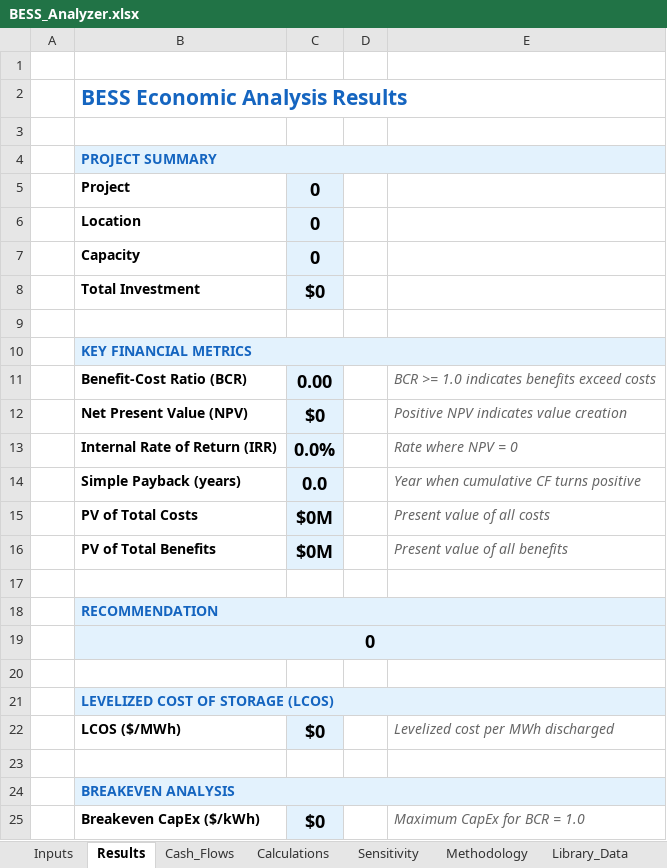
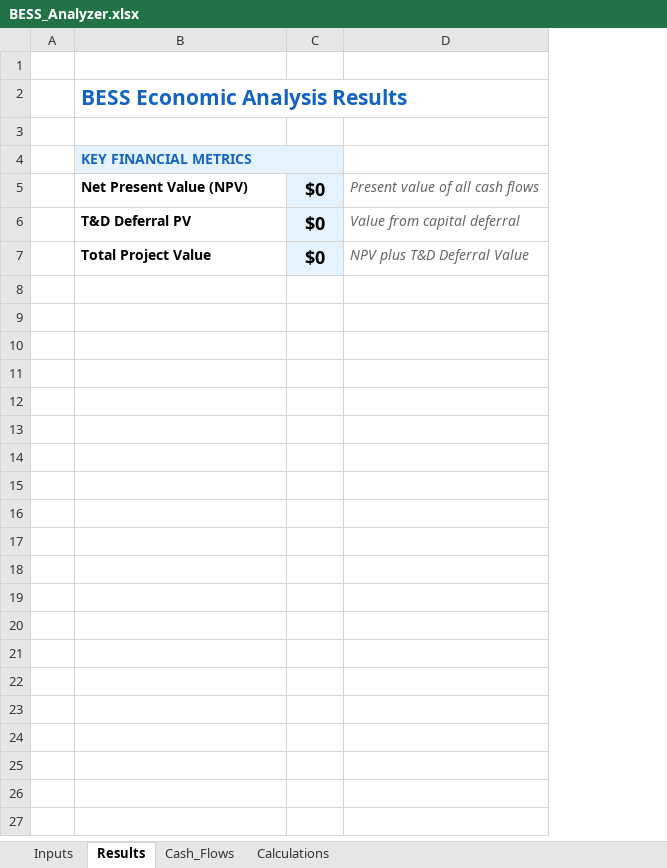
Before and after one commit to ajpmeche-ux/BESS, an Excel workbook: BESS_Analyzer.xlsx, sheet Results, drawn as a sheet; values as stored, in another font and other column widths than the file's, no borders; conditional formats not drawn; removed rows and columns are numbered as before the commit, all else as after; the diff names each change by its address in the sheet, - before the commit and + after, or states it on an @@ line.

```diff
--- a/BESS_Analyzer.xlsx (sheet Results)
+++ b/BESS_Analyzer.xlsx (sheet Results)
-sheet tab: Sensitivity
-sheet tab: Methodology
-sheet tab: Library_Data
-column D, empty
-column E, row 12: Positive NPV indicates value creation; row 25: Maximum CapEx for BCR = 1.0
+column D, rows 5-7: Present value of all cash flows | Value from capital deferral | NPV plus T&D Deferral Value
-B2:E2 merged
-row 4:  | PROJECT SUMMARY
-row 5:  | Project | 0
-row 6:  | Location | 0
-row 7:  | Capacity | 0
-row 8:  | Total Investment | $0
-row 9: (empty)
-row 11:  | Benefit-Cost Ratio (BCR) | 0.00 |  | BCR >= 1.0 indicates benefits exceed costs
-row 13:  | Internal Rate of Return (IRR) | 0.0% |  | Rate where NPV = 0
-row 14:  | Simple Payback (years) | 0.0 |  | Year when cumulative CF turns positive
-row 15:  | PV of Total Costs | $0M |  | Present value of all costs
-row 16:  | PV of Total Benefits | $0M |  | Present value of all benefits
-row 6: (empty)
+row 6:  | T&D Deferral PV | $0 | Value from capital deferral
-C6 fill: none
+C6 fill: #E3F2FD
-row 18:  | RECOMMENDATION
-row 19:  | 0
-row 20: (empty)
-row 21:  | LEVELIZED COST OF STORAGE (LCOS)
-row 22:  | LCOS ($/MWh) | $0 |  | Levelized cost per MWh discharged
-row 23: (empty)
-row 24:  | BREAKEVEN ANALYSIS
-B7: Breakeven CapEx ($/kWh)
+B7: Total Project Value
```
Also changed, not shown: sheet Inputs, sheet Cash_Flows, sheet Calculations, other sheet tabs, formulas that keep their value, charts or pictures, 2 other files.
